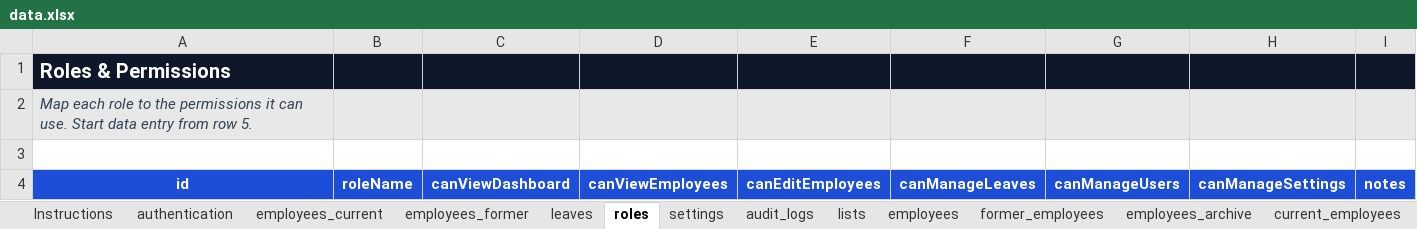
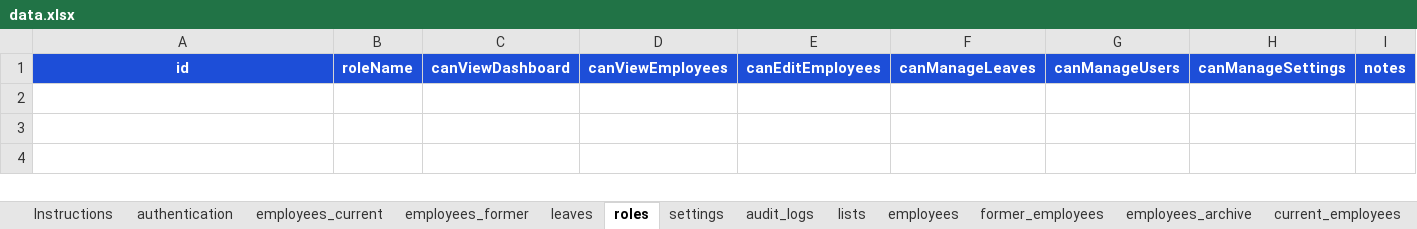
Before and after one commit to ahmedbarakat98/Foodica-HR-Software, an Excel workbook: lib/data.xlsx, sheet roles, drawn as a sheet; values as stored, in another font and other column widths than the file's, no borders; the diff names each change by its address in the sheet, - before the commit and + after, or states it on an @@ line.

```diff
--- a/lib/data.xlsx (sheet roles)
+++ b/lib/data.xlsx (sheet roles)
-row 1: Roles & Permissions
-row 2: Map each role to the permissions it can use. Start data entry from row 5.
-row 3: (empty)
```
Also changed, not shown: sheet employees, sheet authentication, sheet leaves, sheet employees_former, sheet employees_current, 9 other files.
